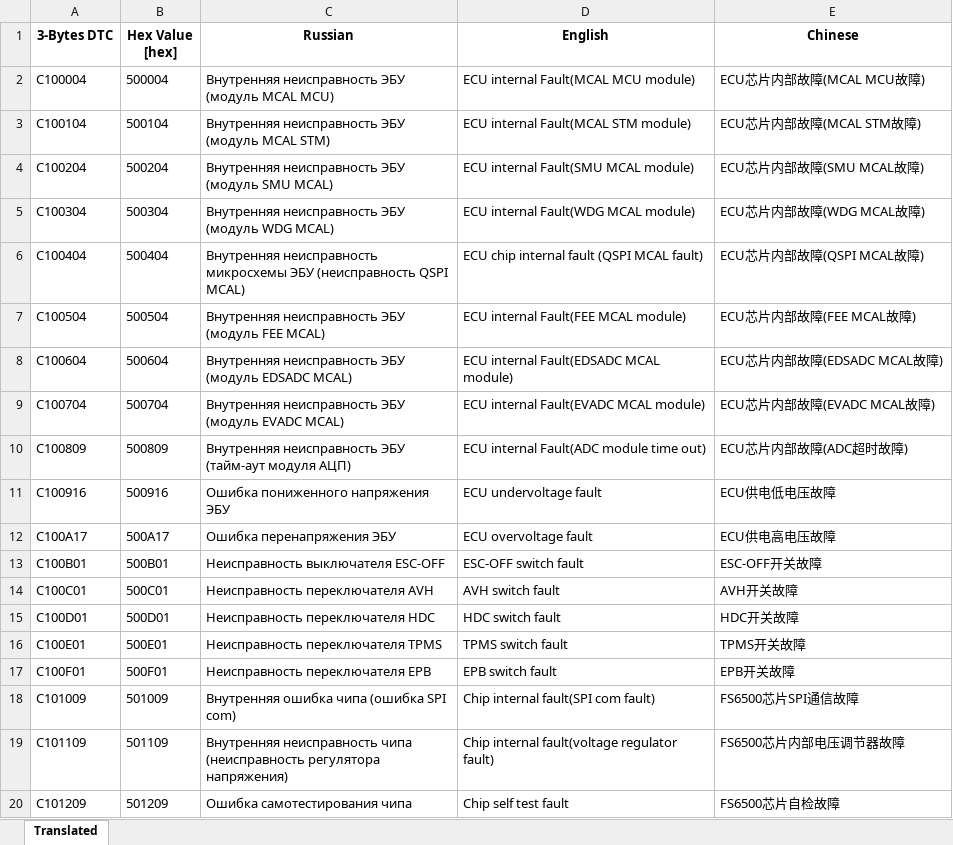
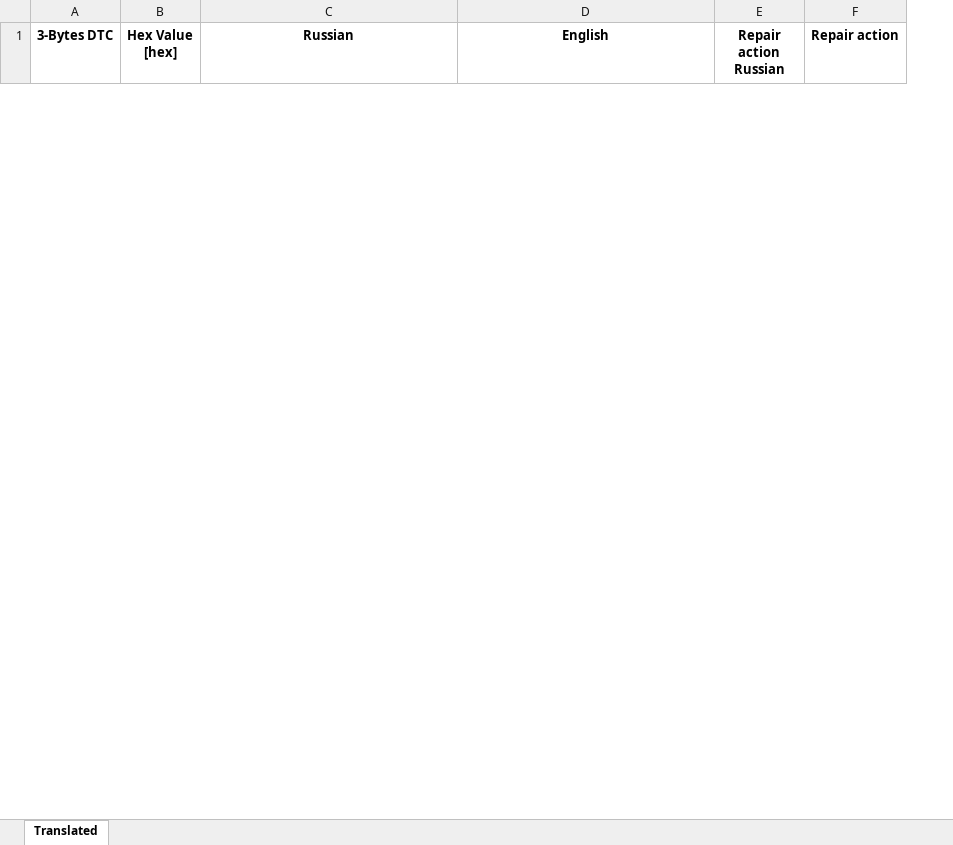
Before and after one commit to hochu-leto/DTC_parser_ATOM, an Excel workbook: DTC.xlsx, sheet Translated, drawn as a sheet; only a part is shown; values as stored, in another font and other column widths than the file's, no borders; removed rows and columns are numbered as before the commit, all else as after; the diff covers the shown part only; the diff names each change by its address in the sheet, - before the commit and + after, or states it on an @@ line.

```diff
--- a/DTC.xlsx (sheet Translated)
+++ b/DTC.xlsx (sheet Translated)
-column E (Chinese), empty
+column E (Repair action Russian), empty
+column F (Repair action), empty
-row 2: C100004 | 500004 | Внутренняя неисправность ЭБУ (модуль MCAL MCU) | ECU internal Fault(MCAL MCU module) | ECU芯片内部故障(MCAL MCU故障)
-row 3: C100104 | 500104 | Внутренняя неисправность ЭБУ (модуль MCAL STM) | ECU internal Fault(MCAL STM module) | ECU芯片内部故障(MCAL STM故障)
-row 4: C100204 | 500204 | Внутренняя неисправность ЭБУ (модуль SMU MCAL) | ECU internal Fault(SMU MCAL module) | ECU芯片内部故障(SMU MCAL故障)
-row 5: C100304 | 500304 | Внутренняя неисправность ЭБУ (модуль WDG MCAL) | ECU internal Fault(WDG MCAL module) | ECU芯片内部故障(WDG MCAL故障)
-row 6: C100404 | 500404 | Внутренняя неисправность микросхемы ЭБУ (неисправность QSPI MCAL) | ECU chip internal fault (QSPI MCAL fault) | ECU芯片内部故障(QSPI MCAL故障)
-row 7: C100504 | 500504 | Внутренняя неисправность ЭБУ (модуль FEE MCAL) | ECU internal Fault(FEE MCAL module) | ECU芯片内部故障(FEE MCAL故障)
-row 8: C100604 | 500604 | Внутренняя неисправность ЭБУ (модуль EDSADC MCAL) | ECU internal Fault(EDSADC MCAL module) | ECU芯片内部故障(EDSADC MCAL故障)
-row 9: C100704 | 500704 | Внутренняя неисправность ЭБУ (модуль EVADC MCAL) | ECU internal Fault(EVADC MCAL module) | ECU芯片内部故障(EVADC MCAL故障)
-row 10: C100809 | 500809 | Внутренняя неисправность ЭБУ (тайм-аут модуля АЦП) | ECU internal Fault(ADC module time out) | ECU芯片内部故障(ADC超时故障)
-row 11: C100916 | 500916 | Ошибка пониженного напряжения ЭБУ | ECU undervoltage fault | ECU供电低电压故障
-row 12: C100A17 | 500A17 | Ошибка перенапряжения ЭБУ | ECU overvoltage fault | ECU供电高电压故障
-row 13: C100B01 | 500B01 | Неисправность выключателя ESC-OFF | ESC-OFF switch fault | ESC-OFF开关故障
-row 14: C100C01 | 500C01 | Неисправность переключателя AVH | AVH switch fault | AVH开关故障
-row 15: C100D01 | 500D01 | Неисправность переключателя HDC | HDC switch fault | HDC开关故障
-row 16: C100E01 | 500E01 | Неисправность переключателя TPMS | TPMS switch fault | TPMS开关故障
-row 17: C100F01 | 500F01 | Неисправность переключателя EPB | EPB switch fault | EPB开关故障
-row 18: C101009 | 501009 | Внутренняя ошибка чипа (ошибка SPI com) | Chip internal fault(SPI com fault) | FS6500芯片SPI通信故障
-row 19: C101109 | 501109 | Внутренняя неисправность чипа (неисправность регулятора напряжения) | Chip internal fault(voltage regulator fault) | FS6500芯片内部电压调节器故障
-row 20: C101209 | 501209 | Ошибка самотестирования чипа | Chip self test fault | FS6500芯片自检故障
```
Also changed, not shown: 13 added rows and 300 removed rows elsewhere in this sheet, 2 other files.
